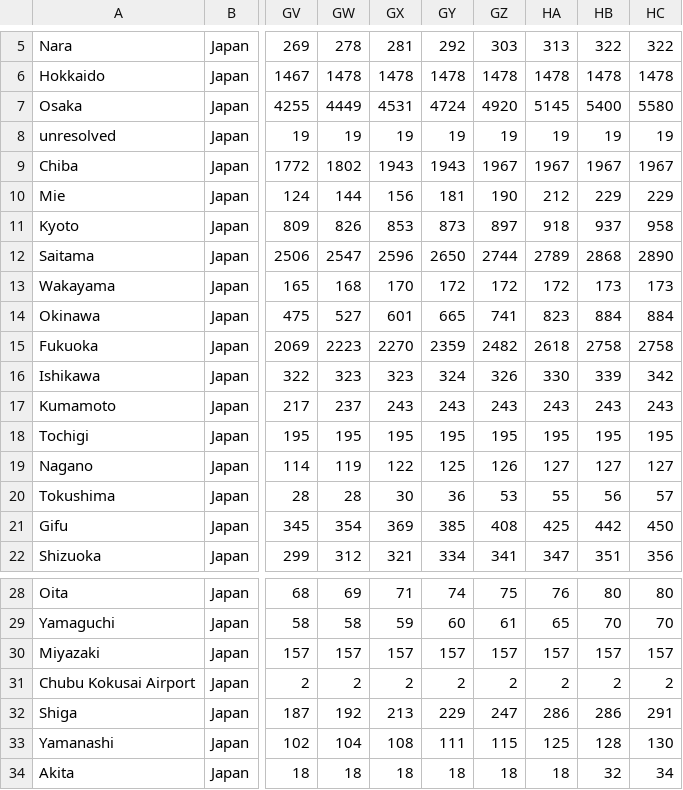
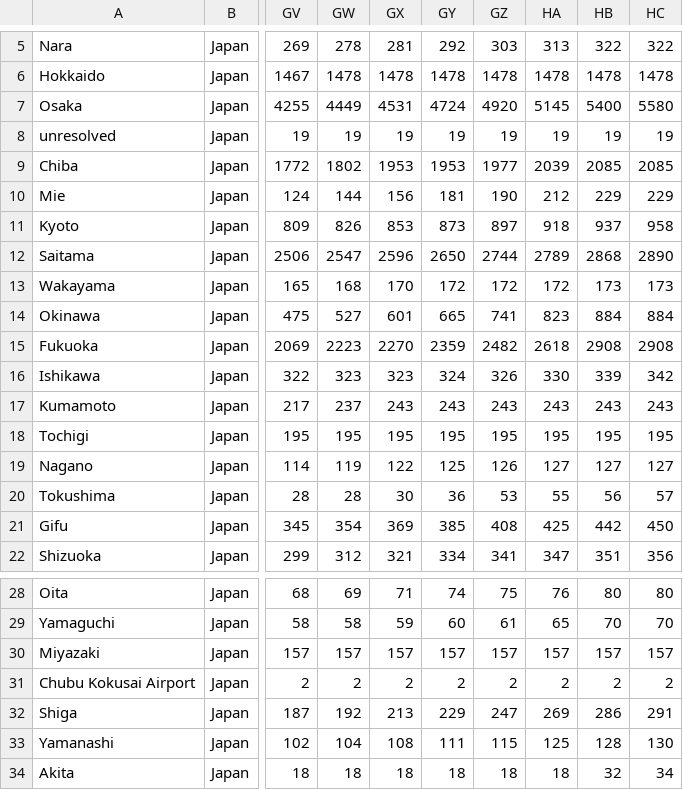
Before and after one commit to sanpei3/covid19jp, a CSV file: time_series_covid19_confirmed_Japan.csv, drawn as a sheet; only a part is shown, gaps mark what is left out; the diff names each change by its address in the sheet, - before the commit and + after, or states it on an @@ line.

Commit message:
Sun Aug  9 05:45:04 JST 2020

```diff
--- a/time_series_covid19_confirmed_Japan.csv
+++ b/time_series_covid19_confirmed_Japan.csv
-GX9: 1943
+GX9: 1953
-GY9: 1943
+GY9: 1953
-GZ9: 1967
+GZ9: 1977
-HA9: 1967
+HA9: 2039
-HB9: 1967
+HB9: 2085
-HC9: 1967
+HC9: 2085
-HB15: 2758
+HB15: 2908
-HC15: 2758
+HC15: 2908
-HA32: 286
+HA32: 269
```
